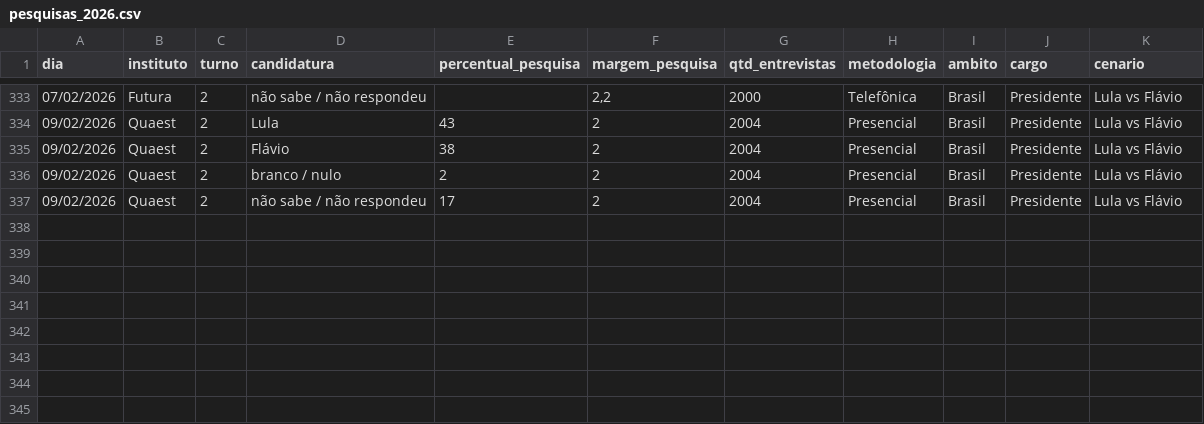
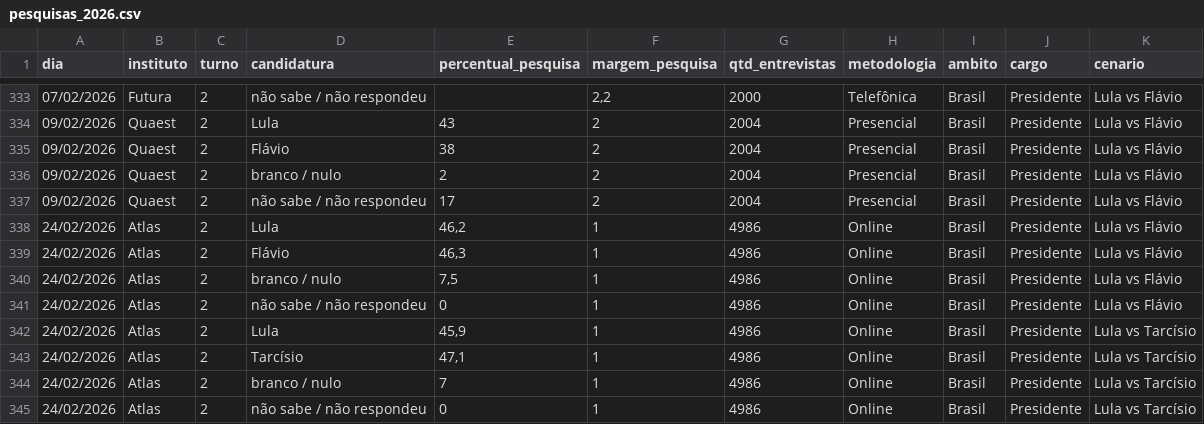
Before and after one commit to rnmag/agregR, a CSV file: inst/extdata/pesquisas_2026.csv, drawn as a sheet; only a part is shown, gaps mark what is left out; the diff names each change by its address in the sheet, - before the commit and + after, or states it on an @@ line.

Commit message:
data update

```diff
--- a/inst/extdata/pesquisas_2026.csv
+++ b/inst/extdata/pesquisas_2026.csv
+row 338: 24/02/2026 | Atlas | 2 | Lula | 46,2 | 1 | 4986 | Online | Brasil | Presidente | Lula vs Flávio
+row 339: 24/02/2026 | Atlas | 2 | Flávio | 46,3 | 1 | 4986 | Online | Brasil | Presidente | Lula vs Flávio
+row 340: 24/02/2026 | Atlas | 2 | branco / nulo | 7,5 | 1 | 4986 | Online | Brasil | Presidente | Lula vs Flávio
+row 341: 24/02/2026 | Atlas | 2 | não sabe / não respondeu | 0 | 1 | 4986 | Online | Brasil | Presidente | Lula vs Flávio
+row 342: 24/02/2026 | Atlas | 2 | Lula | 45,9 | 1 | 4986 | Online | Brasil | Presidente | Lula vs Tarcísio
+row 343: 24/02/2026 | Atlas | 2 | Tarcísio | 47,1 | 1 | 4986 | Online | Brasil | Presidente | Lula vs Tarcísio
+row 344: 24/02/2026 | Atlas | 2 | branco / nulo | 7 | 1 | 4986 | Online | Brasil | Presidente | Lula vs Tarcísio
+row 345: 24/02/2026 | Atlas | 2 | não sabe / não respondeu | 0 | 1 | 4986 | Online | Brasil | Presidente | Lula vs Tarcísio
```
